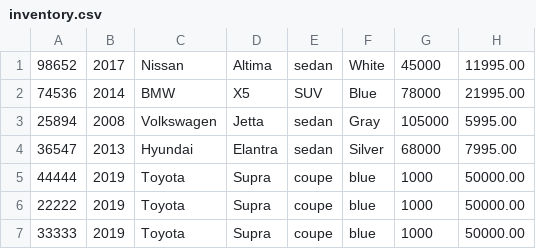
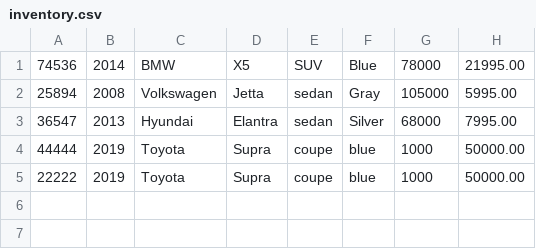
Before and after one commit to CristiSavca/CarDealership, a CSV file: inventory.csv, drawn as a sheet.

```diff
--- a/inventory.csv
+++ b/inventory.csv
@@ -1,2 +1 @@
-98652|2017|Nissan|Altima|sedan|White|45000|11995.00
 74536|2014|BMW|X5|SUV|Blue|78000|21995.00
@@ -6,2 +5 @@
 22222|2019|Toyota|Supra|coupe|blue|1000|50000.00
-33333|2019|Toyota|Supra|coupe|blue|1000|50000.00
```
Also changed, not shown: contracts.csv, 4 other files.
